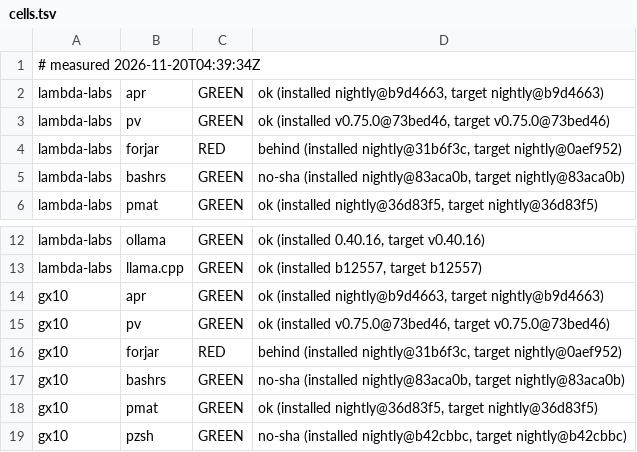
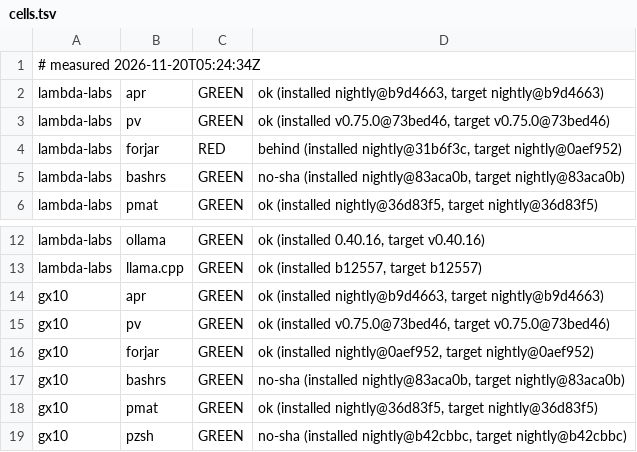
Before and after one commit to paiml/aprender, a TSV file: fleet/cells.tsv, drawn as a sheet; only a part is shown, gaps mark what is left out.

Commit message:
fleet cells 2026-11-20T05:24:34Z (fleet-drift)

```diff
--- a/fleet/cells.tsv
+++ b/fleet/cells.tsv
@@ -1,2 +1,2 @@
-# measured 2026-11-20T04:39:34Z
+# measured 2026-11-20T05:24:34Z
 lambda-labs	apr	GREEN	ok (installed nightly@b9d4663, target nightly@b9d4663)
@@ -15,3 +15,3 @@ gx10	apr	GREEN	ok (installed nightly@b9d4663, target nightly@b9d4663)
 gx10	pv	GREEN	ok (installed v0.75.0@73bed46, target v0.75.0@73bed46)
-gx10	forjar	RED	behind (installed nightly@31b6f3c, target nightly@0aef952)
+gx10	forjar	GREEN	ok (installed nightly@0aef952, target nightly@0aef952)
 gx10	bashrs	GREEN	no-sha (installed nightly@83aca0b, target nightly@83aca0b)
```
